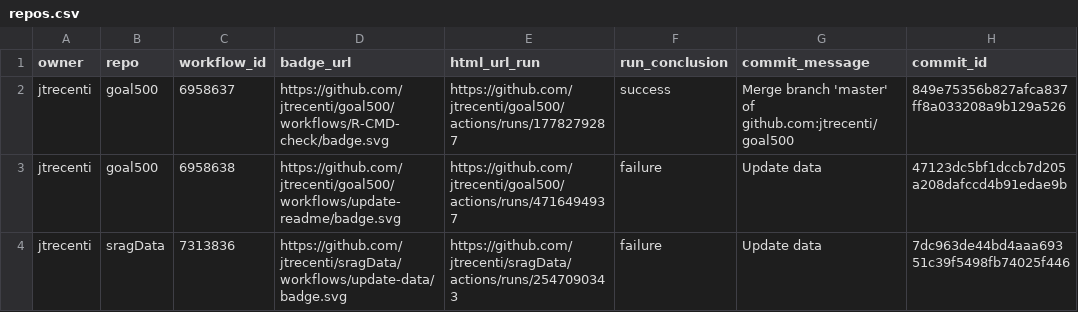
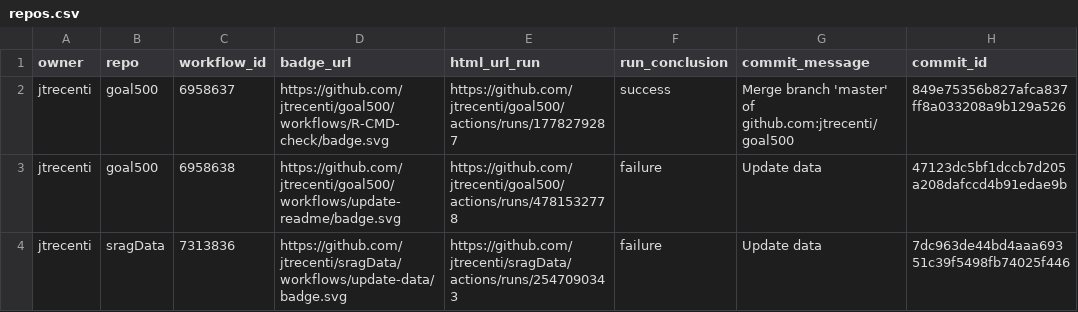
Before and after one commit to jtrecenti/status, a CSV file: repos.csv, drawn as a sheet; only a part is shown; the diff names each change by its address in the sheet, - before the commit and + after, or states it on an @@ line.

```diff
--- a/repos.csv
+++ b/repos.csv
-E3 (html_url_run): https://github.com/jtrecenti/goal500/actions/runs/4716494937
+E3 (html_url_run): https://github.com/jtrecenti/goal500/actions/runs/4781532778
```
Also changed, not shown: 1 other file.
